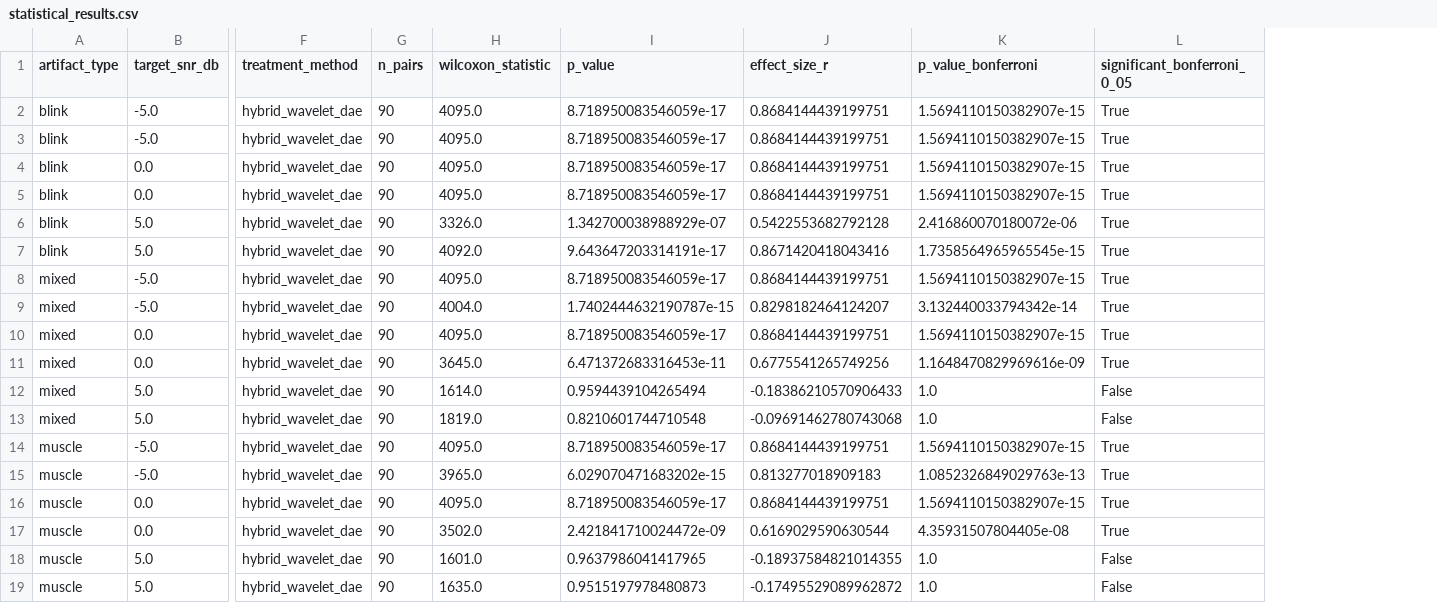
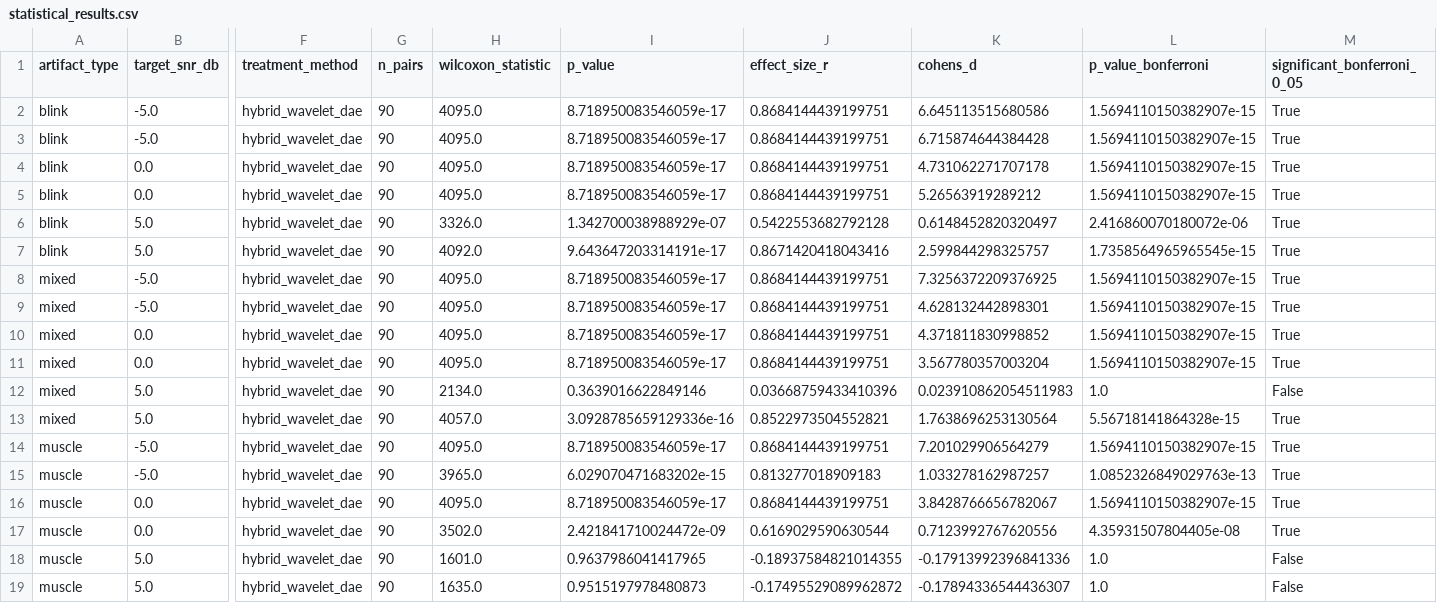
Before and after one commit to kamilrajnii-spec/eeg-denoising-reproducible-thesis, a CSV file: results/phase3/statistical_results.csv, drawn as a sheet; only a part is shown, gaps mark what is left out; addresses are those after the commit; the diff names each change by its address in the sheet, - before the commit and + after, or states it on an @@ line.

```diff
--- a/results/phase3/statistical_results.csv
+++ b/results/phase3/statistical_results.csv
+column K (cohens_d), rows 2-19: 6.645113515680586 | 6.715874644384428 | 4.731062271707178 | 5.26563919289212 | 0.6148452820320497 | 2.599844298325757 | 7.3256372209376925 | 4.628132442898301 | 4.371811830998852 | 3.567780357003204 | 0.023910862054511983 | 1.7638696253130564 | 7.201029906564279 | 1.033278162987257 | 3.8428766656782067 | 0.7123992767620556 | -0.17913992396841336 | -0.17894336544436307
-H9 (wilcoxon_statistic): 4004.0
+H9 (wilcoxon_statistic): 4095.0
-I9 (p_value): 1.7402444632190787e-15
+I9 (p_value): 8.718950083546059e-17
-J9 (effect_size_r): 0.8298182464124207
+J9 (effect_size_r): 0.8684144439199751
-L9 (p_value_bonferroni): 3.132440033794342e-14
+L9 (p_value_bonferroni): 1.5694110150382907e-15
-H11 (wilcoxon_statistic): 3645.0
+H11 (wilcoxon_statistic): 4095.0
-I11 (p_value): 6.471372683316453e-11
+I11 (p_value): 8.718950083546059e-17
-J11 (effect_size_r): 0.6775541265749256
+J11 (effect_size_r): 0.8684144439199751
-L11 (p_value_bonferroni): 1.1648470829969616e-09
+L11 (p_value_bonferroni): 1.5694110150382907e-15
-H12 (wilcoxon_statistic): 1614.0
+H12 (wilcoxon_statistic): 2134.0
-I12 (p_value): 0.9594439104265494
+I12 (p_value): 0.3639016622849146
-J12 (effect_size_r): -0.18386210570906433
+J12 (effect_size_r): 0.03668759433410396
-H13 (wilcoxon_statistic): 1819.0
+H13 (wilcoxon_statistic): 4057.0
-I13 (p_value): 0.8210601744710548
+I13 (p_value): 3.0928785659129336e-16
-J13 (effect_size_r): -0.09691462780743068
+J13 (effect_size_r): 0.8522973504552821
-L13 (p_value_bonferroni): 1.0
+L13 (p_value_bonferroni): 5.56718141864328e-15
-M13 (significant_bonferroni_0_05): False
+M13 (significant_bonferroni_0_05): True
```
Also changed, not shown: results/phase3/erp_preservation_table.csv, results/phase3/external_validation_table.csv, 10 other files.
